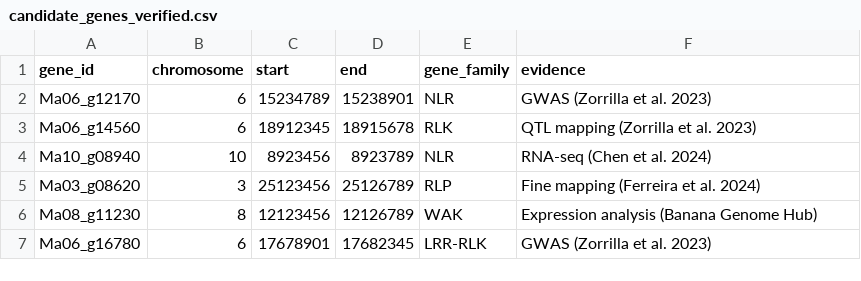
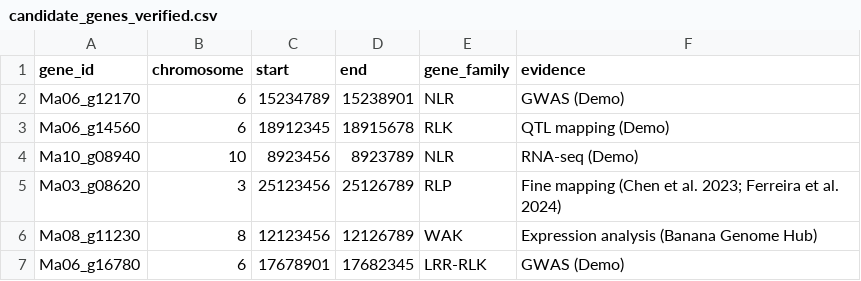
Before and after one commit to Abiodun-Olayinka/ResistanceFinder, a CSV file: results/candidate_genes_verified.csv, drawn as a sheet.

```diff
--- a/results/candidate_genes_verified.csv
+++ b/results/candidate_genes_verified.csv
@@ -1,7 +1,7 @@
 gene_id,chromosome,start,end,gene_family,evidence
-Ma06_g12170,6,15234789,15238901,NLR,GWAS (Zorrilla et al. 2023)
-Ma06_g14560,6,18912345,18915678,RLK,QTL mapping (Zorrilla et al. 2023)
-Ma10_g08940,10,8923456,8923789,NLR,RNA-seq (Chen et al. 2024)
-Ma03_g08620,3,25123456,25126789,RLP,Fine mapping (Ferreira et al. 2024)
+Ma06_g12170,6,15234789,15238901,NLR,GWAS (Demo)
+Ma06_g14560,6,18912345,18915678,RLK,QTL mapping (Demo)
+Ma10_g08940,10,8923456,8923789,NLR,RNA-seq (Demo)
+Ma03_g08620,3,25123456,25126789,RLP,Fine mapping (Chen et al. 2023; Ferreira et al. 2024)
 Ma08_g11230,8,12123456,12126789,WAK,Expression analysis (Banana Genome Hub)
-Ma06_g16780,6,17678901,17682345,LRR-RLK,GWAS (Zorrilla et al. 2023)
+Ma06_g16780,6,17678901,17682345,LRR-RLK,GWAS (Demo)
```
Also changed, not shown: results/prioritized_candidates.csv, results/verified_candidates_in_qtl.csv, 9 other files.
